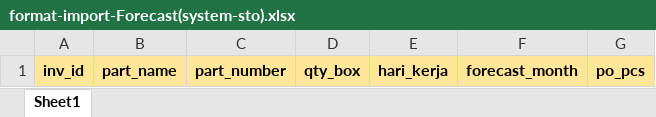
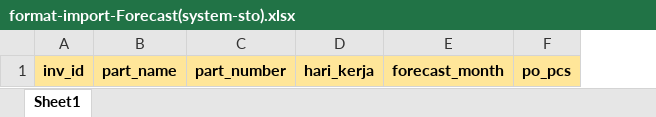
Before and after one commit to muhSalfazi/system-sto-KBI, an Excel workbook: public/file/format-import-Forecast(system-sto).xlsx, sheet Sheet1, drawn as a sheet; values as stored, in another font and other column widths than the file's, no borders; the diff names each change by its address in the sheet, - before the commit and + after, or states it on an @@ line.

```diff
--- a/public/file/format-import-Forecast(system-sto).xlsx (sheet Sheet1)
+++ b/public/file/format-import-Forecast(system-sto).xlsx (sheet Sheet1)
-column D, row 1: qty_box
```
Also changed, not shown: public/file/format-import-part(system-sto).xlsx, 21 other files.
